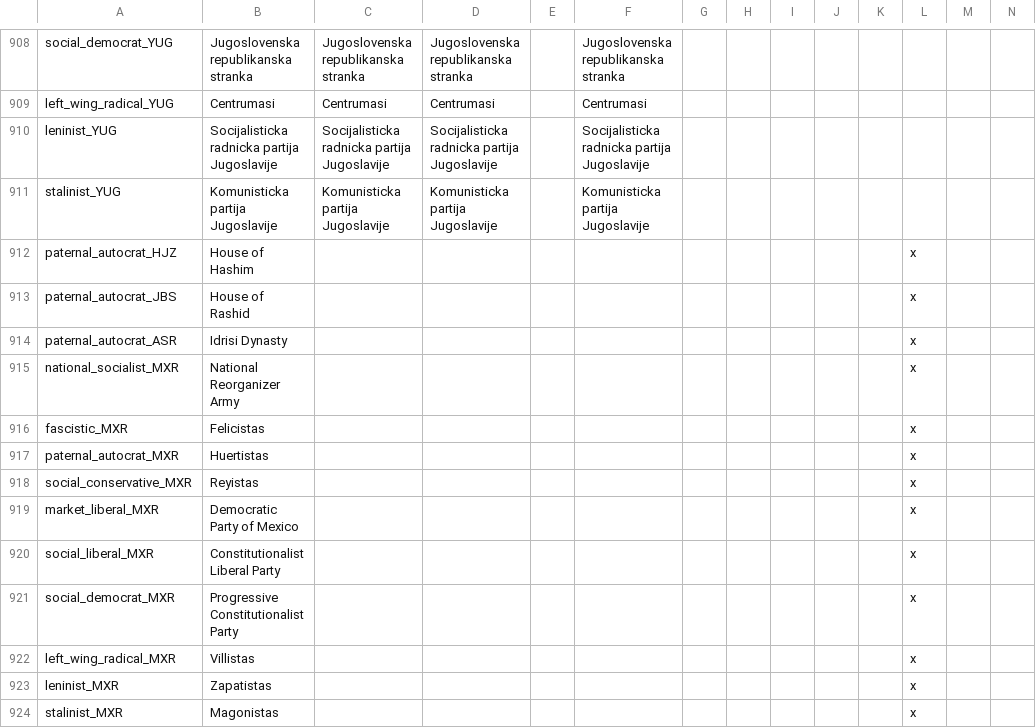
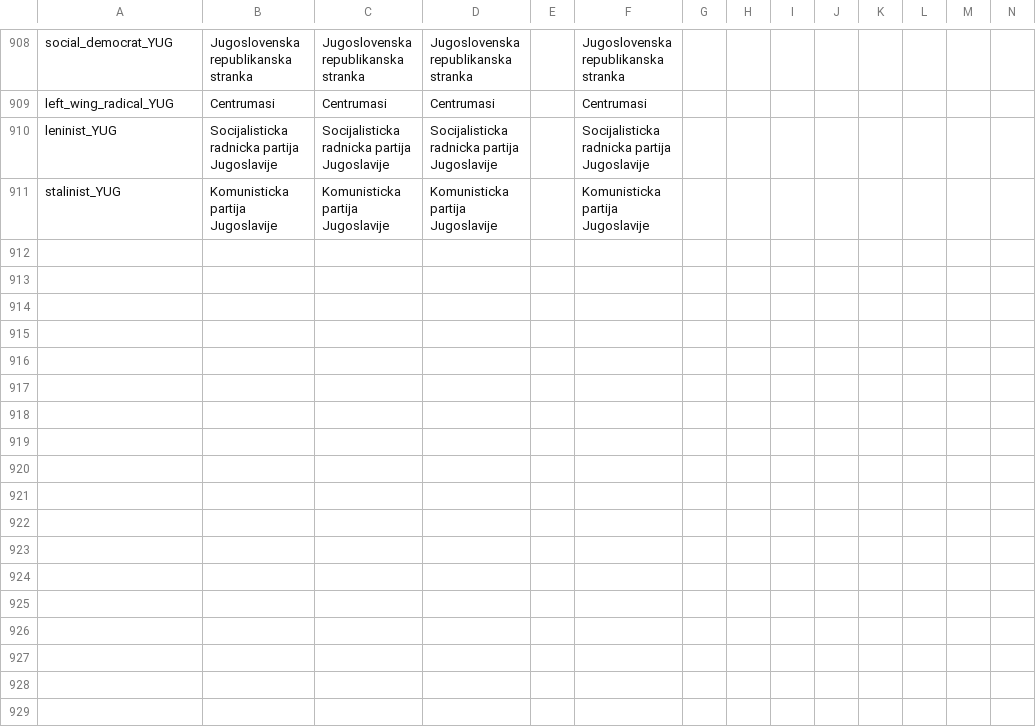
Before and after one commit to dthird3/ww1tfh, a CSV file: localisation/Parties.csv, drawn as a sheet; only a part is shown, gaps mark what is left out; rows hold the shown columns only; the diff names each change by its address in the sheet, - before the commit and + after, or states it on an @@ line.

```diff
--- a/localisation/Parties.csv
+++ b/localisation/Parties.csv
-row 912: paternal_autocrat_HJZ | House of Hashim |  |  |  |  |  |  |  |  |  | x
-row 913: paternal_autocrat_JBS | House of Rashid |  |  |  |  |  |  |  |  |  | x
-row 914: paternal_autocrat_ASR | Idrisi Dynasty |  |  |  |  |  |  |  |  |  | x
-row 915: national_socialist_MXR | National Reorganizer Army |  |  |  |  |  |  |  |  |  | x
-row 916: fascistic_MXR | Felicistas |  |  |  |  |  |  |  |  |  | x
-row 917: paternal_autocrat_MXR | Huertistas |  |  |  |  |  |  |  |  |  | x
-row 918: social_conservative_MXR | Reyistas |  |  |  |  |  |  |  |  |  | x
-row 919: market_liberal_MXR | Democratic Party of Mexico |  |  |  |  |  |  |  |  |  | x
-row 920: social_liberal_MXR | Constitutionalist Liberal Party |  |  |  |  |  |  |  |  |  | x
-row 921: social_democrat_MXR | Progressive Constitutionalist Party |  |  |  |  |  |  |  |  |  | x
-row 922: left_wing_radical_MXR | Villistas |  |  |  |  |  |  |  |  |  | x
-row 923: leninist_MXR | Zapatistas |  |  |  |  |  |  |  |  |  | x
-row 924: stalinist_MXR | Magonistas |  |  |  |  |  |  |  |  |  | x
```
Also changed, not shown: localisation/WW1Overrides.csv, localisation/WW1Parties.csv, 5 other files.
